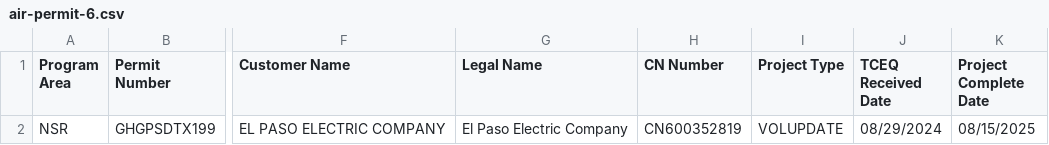
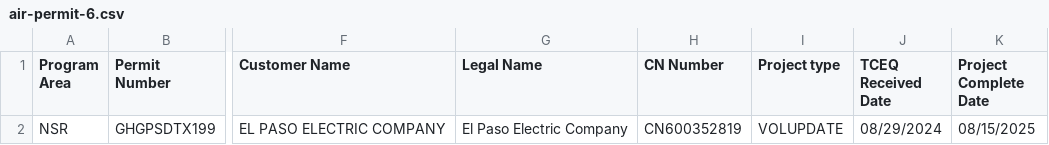
Before and after one commit to ckwong6599/permian-data-centers, a CSV file: data/raw/air-permits/ghgpsd/air-permit-6.csv, drawn as a sheet; only a part is shown, gaps mark what is left out; the diff names each change by its address in the sheet, - before the commit and + after, or states it on an @@ line.

```diff
--- a/data/raw/air-permits/ghgpsd/air-permit-6.csv
+++ b/data/raw/air-permits/ghgpsd/air-permit-6.csv
-I1: Project Type
+I1: Project type
```
Also changed, not shown: data/processed/candidates-list.csv, data/processed/data-center-list.csv, 4 other files.
